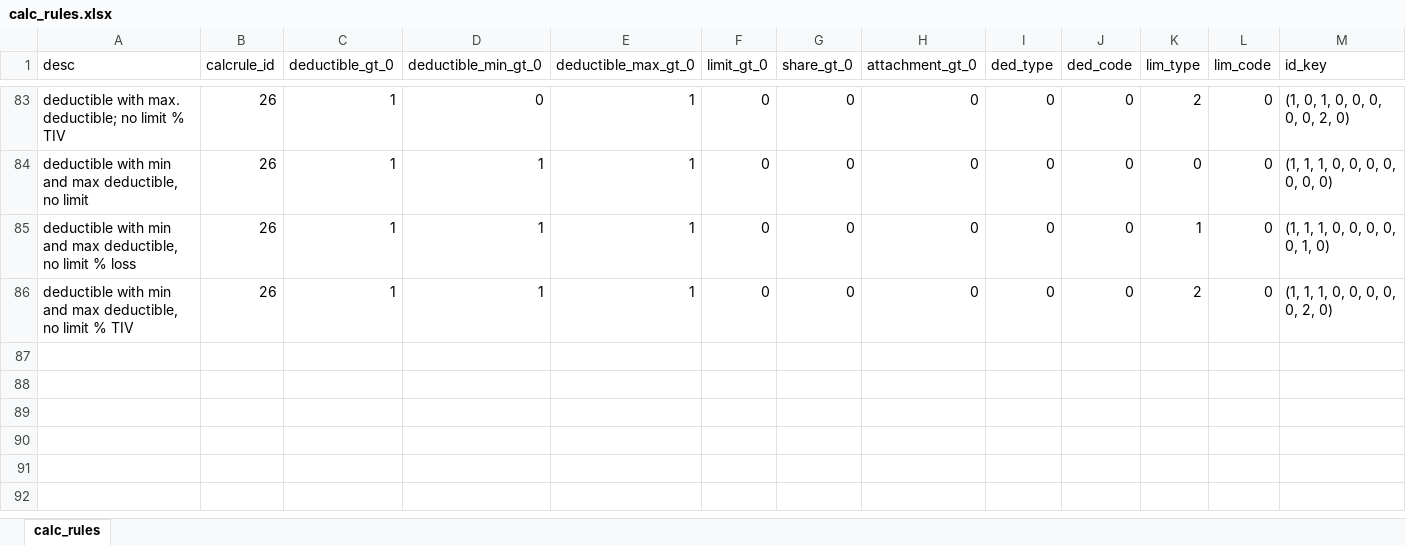
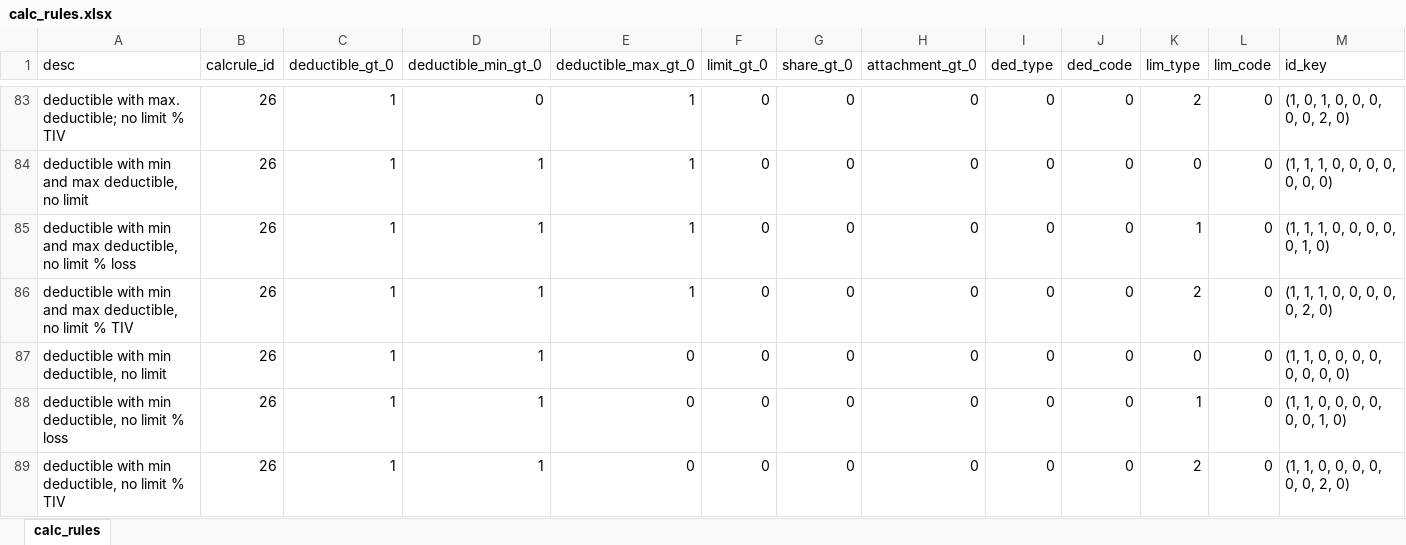
Before and after one commit to OasisLMF/OasisLMF, an Excel workbook: oasislmf/_data/calc_rules.xlsx, sheet calc_rules, drawn as a sheet; only a part is shown, gaps mark what is left out; values as stored, in another font and other column widths than the file's, no borders; the diff names each change by its address in the sheet, - before the commit and + after, or states it on an @@ line.

```diff
--- a/oasislmf/_data/calc_rules.xlsx (sheet calc_rules)
+++ b/oasislmf/_data/calc_rules.xlsx (sheet calc_rules)
+row 87: deductible with min deductible, no limit | 26 | 1 | 1 | 0 | 0 | 0 | 0 | 0 | 0 | 0 | 0 | (1, 1, 0, 0, 0, 0, 0, 0, 0, 0)
+row 88: deductible with min deductible, no limit % loss | 26 | 1 | 1 | 0 | 0 | 0 | 0 | 0 | 0 | 1 | 0 | (1, 1, 0, 0, 0, 0, 0, 0, 1, 0)
+row 89: deductible with min deductible, no limit % TIV | 26 | 1 | 1 | 0 | 0 | 0 | 0 | 0 | 0 | 2 | 0 | (1, 1, 0, 0, 0, 0, 0, 0, 2, 0)
```
Also changed, not shown: 1 other file.
